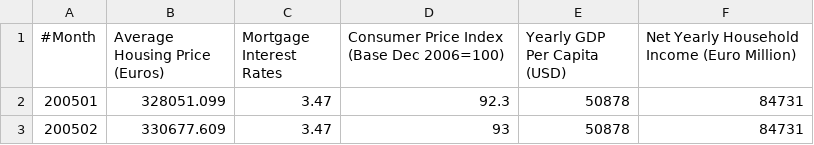
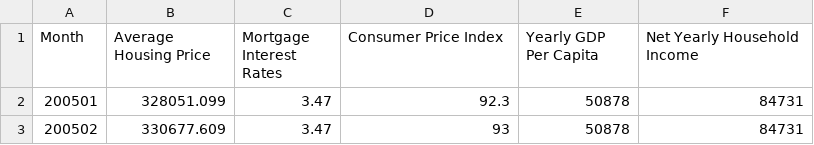
Before and after one commit to hellebelle/ML_Project, a CSV file: dataset.csv, drawn as a sheet; only a part is shown.

```diff
--- a/dataset.csv
+++ b/dataset.csv
@@ -1,2 +1,2 @@
-#Month,Average Housing Price (Euros),Mortgage Interest Rates,Consumer Price Index (Base Dec 2006=100),Yearly GDP Per Capita (USD),Net Yearly Household Income (Euro Million)
+Month,Average Housing Price,Mortgage Interest Rates,Consumer Price Index,Yearly GDP Per Capita,Net Yearly Household Income
 200501,328051.099,3.47,92.3,50878,84731
```
Also changed, not shown: 2 other files.
